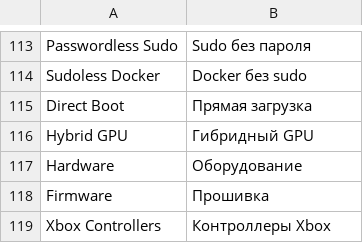
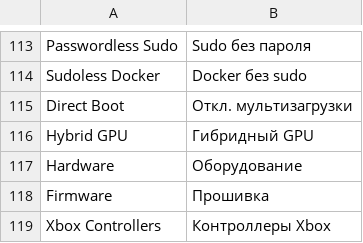
Before and after one commit to WokoFlipper/Omarchy-ru-locale, a TSV file: translations/ru_RU.tsv, drawn as a sheet; only a part is shown, gaps mark what is left out.

Commit message:
Меню: Direct Boot -> Откл. мультизагрузки (пункт обходит boot-меню)

```diff
--- a/translations/ru_RU.tsv
+++ b/translations/ru_RU.tsv
@@ -114,3 +114,3 @@ Passwordless Sudo	Sudo без пароля
 Sudoless Docker	Docker без sudo
-Direct Boot	Прямая загрузка
+Direct Boot	Откл. мультизагрузки
 Hybrid GPU	Гибридный GPU
```
